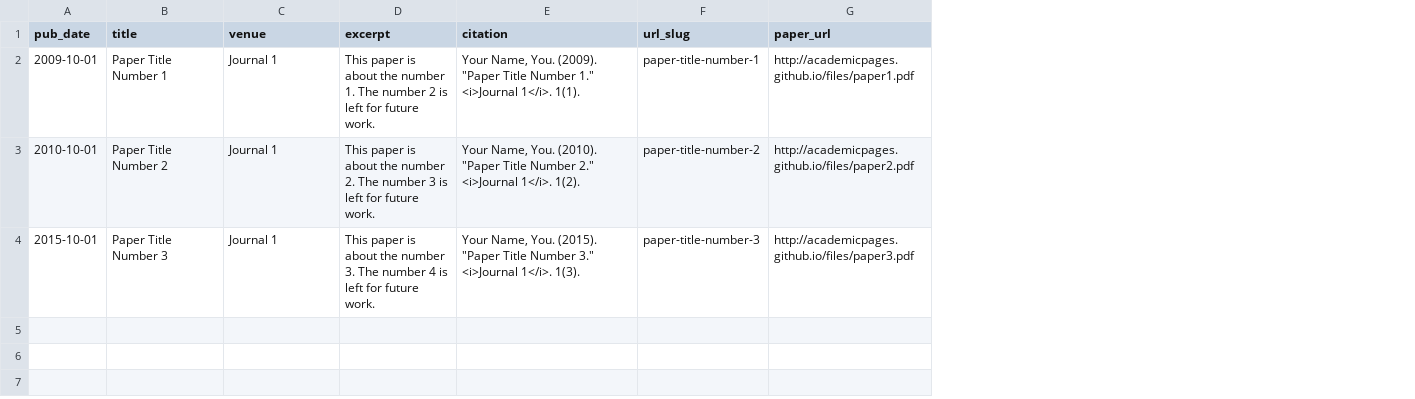
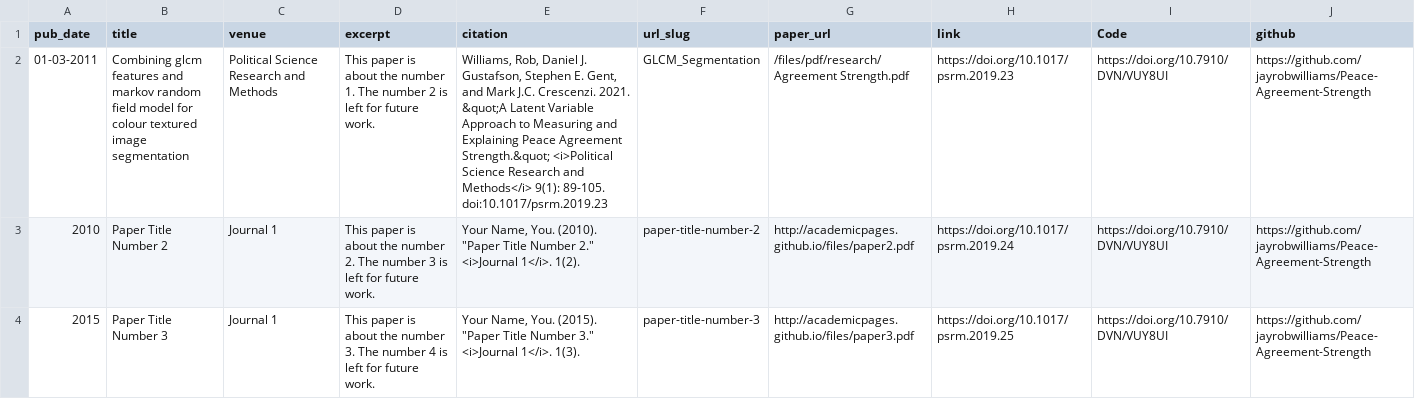
Before and after one commit to erkundanec/erkundanec.github.io, a TSV file: markdown_generator/publications.tsv, drawn as a sheet; removed rows and columns are numbered as before the commit, all else as after; the diff names each change by its address in the sheet, - before the commit and + after, or states it on an @@ line.

Commit message:
Update publications.tsv

```diff
--- a/markdown_generator/publications.tsv
+++ b/markdown_generator/publications.tsv
+column H (link), rows 3-4: https://doi.org/10.1017/psrm.2019.24 | https://doi.org/10.1017/psrm.2019.25
+column I (Code), rows 3-4: https://doi.org/10.7910/DVN/VUY8UI | https://doi.org/10.7910/DVN/VUY8UI
+column J (github), rows 3-4: https://github.com/jayrobwilliams/Peace-Agreement-Strength | https://github.com/jayrobwilliams/Peace-Agreement-Strength
-row 2: 2009-10-01 | Paper Title Number 1 | Journal 1 | This paper is about the number 1. The number 2 is left for future work. | Your Name, You. (2009). "Paper Title Number 1." <i>Journal 1</i>. 1(1). | paper-title-number-1 | http://academicpages.github.io/files/paper1.pdf
+row 2: 01-03-2011 | Combining glcm features and markov random field model for colour textured image segmentation | Political Science Research and Methods | This paper is about the number 1. The number 2 is left for future work. | Williams, Rob, Daniel J. Gustafson, Stephen E. Gent, and Mark J.C. Crescenzi. 2021. &quot;A Latent Variable Approach to Measuring and Explaining Peace Agreement Strength.&quot; <i>Political Science Research and Methods</i> 9(1): 89-105. doi:10.1017/psrm.2019.23 | GLCM_Segmentation | /files/pdf/research/Agreement Strength.pdf | https://doi.org/10.1017/psrm.2019.23 | https://doi.org/10.7910/DVN/VUY8UI | https://github.com/jayrobwilliams/Peace-Agreement-Strength
-A3 (pub_date): 2010-10-01
+A3 (pub_date): 2010
-A4 (pub_date): 2015-10-01
+A4 (pub_date): 2015
```
